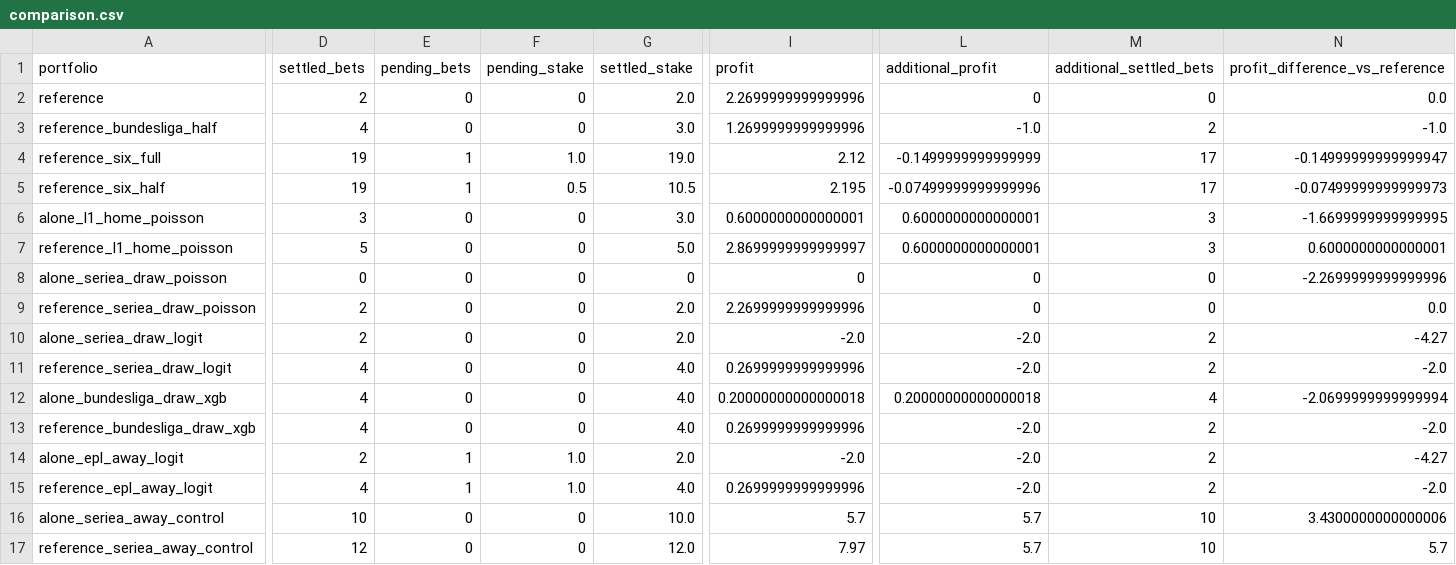
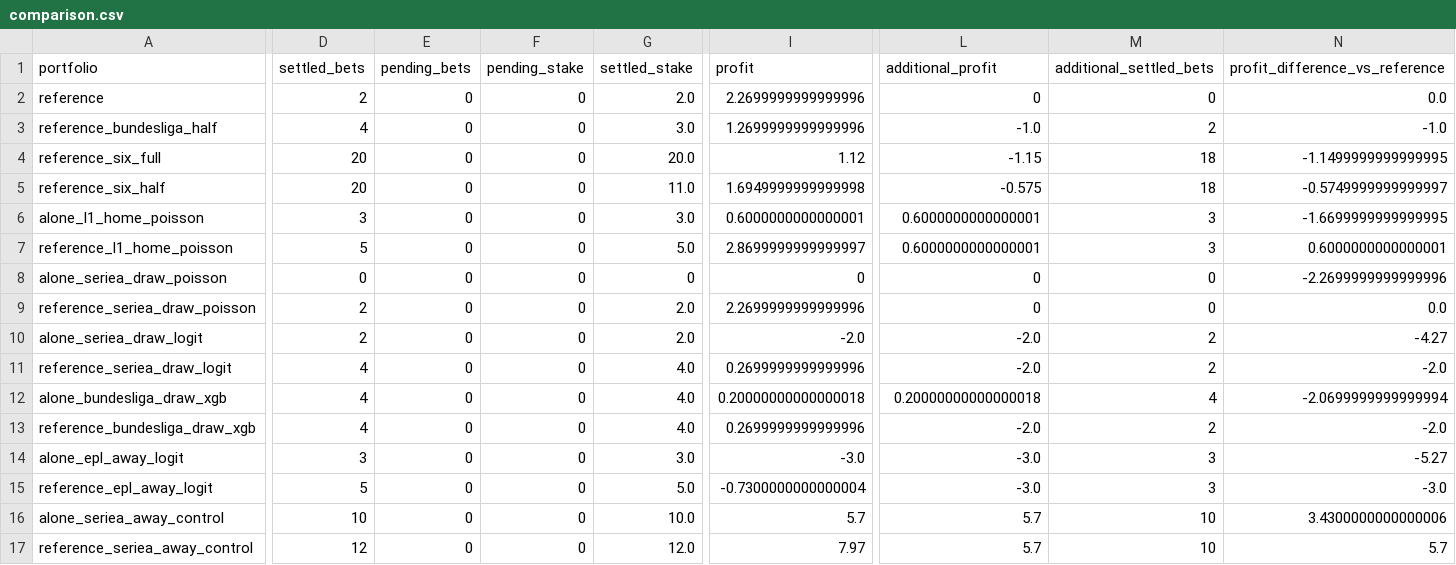
Before and after one commit to Mohamed-Ali-SOBHI/ScorePredict, a CSV file: comparison.csv, drawn as a sheet; only a part is shown, gaps mark what is left out; the diff covers the shown part only; the diff names each change by its address in the sheet, - before the commit and + after, or states it on an @@ line.

```diff
--- a/comparison.csv
+++ b/comparison.csv
-D4:D5 (settled_bets): 19
+D4:D5 (settled_bets): 20
-E4:E5 (pending_bets): 1
+E4:E5 (pending_bets): 0
-F4 (pending_stake): 1.0
+F4 (pending_stake): 0
-G4 (settled_stake): 19.0
+G4 (settled_stake): 20.0
-I4 (profit): 2.12
+I4 (profit): 1.12
-L4 (additional_profit): -0.1499999999999999
+L4 (additional_profit): -1.15
-M4:M5 (additional_settled_bets): 17
+M4:M5 (additional_settled_bets): 18
-N4 (profit_difference_vs_reference): -0.14999999999999947
+N4 (profit_difference_vs_reference): -1.1499999999999995
-F5 (pending_stake): 0.5
+F5 (pending_stake): 0
-G5 (settled_stake): 10.5
+G5 (settled_stake): 11.0
-I5 (profit): 2.195
+I5 (profit): 1.6949999999999998
-L5 (additional_profit): -0.07499999999999996
+L5 (additional_profit): -0.575
-N5 (profit_difference_vs_reference): -0.07499999999999973
+N5 (profit_difference_vs_reference): -0.5749999999999997
-D14 (settled_bets): 2
+D14 (settled_bets): 3
-E14:E15 (pending_bets): 1
+E14:E15 (pending_bets): 0
-F14:F15 (pending_stake): 1.0
+F14:F15 (pending_stake): 0
-G14 (settled_stake): 2.0
+G14 (settled_stake): 3.0
-I14 (profit): -2.0
+I14 (profit): -3.0
-L14:L15 (additional_profit): -2.0
+L14:L15 (additional_profit): -3.0
-M14:M15 (additional_settled_bets): 2
+M14:M15 (additional_settled_bets): 3
-N14 (profit_difference_vs_reference): -4.27
+N14 (profit_difference_vs_reference): -5.27
-D15 (settled_bets): 4
+D15 (settled_bets): 5
-G15 (settled_stake): 4.0
+G15 (settled_stake): 5.0
-I15 (profit): 0.2699999999999996
+I15 (profit): -0.7300000000000004
-N15 (profit_difference_vs_reference): -2.0
+N15 (profit_difference_vs_reference): -3.0
```
Also changed, not shown: 9 edited cells elsewhere in this file, 19 other files.
